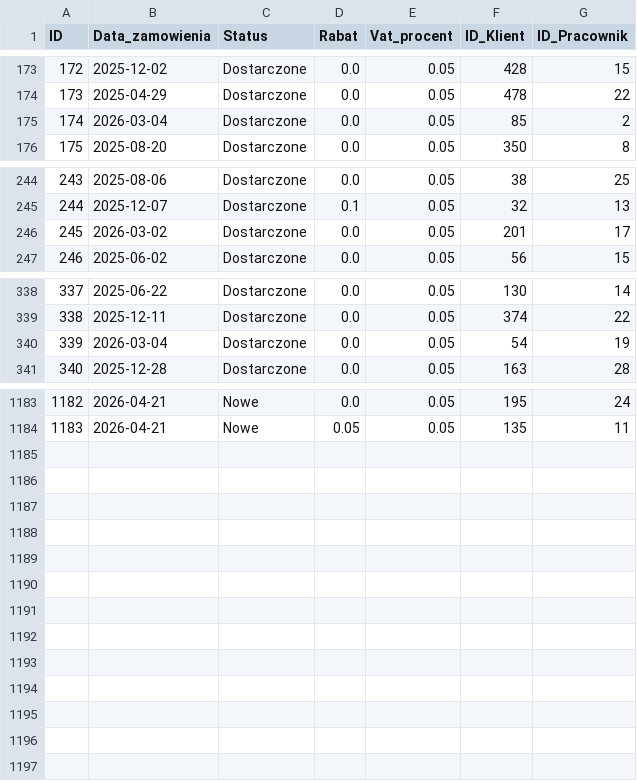
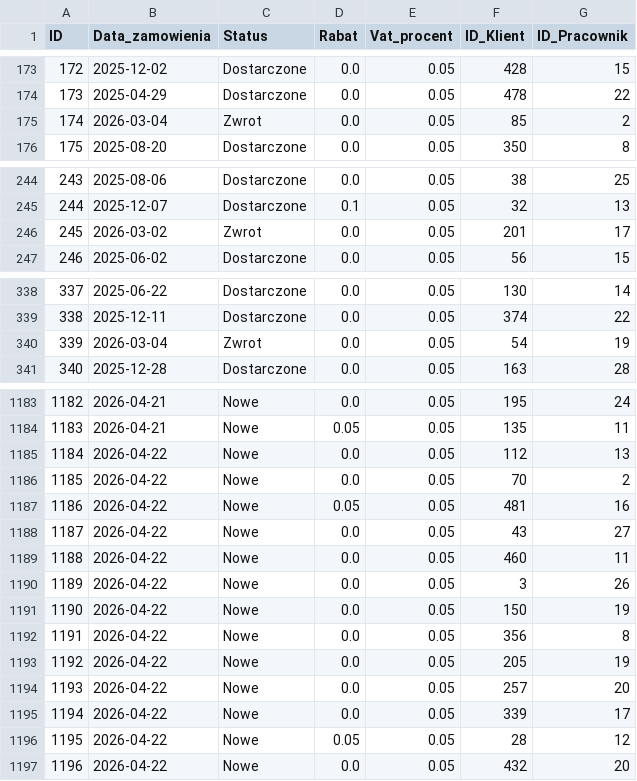
Before and after one commit to abazela/generator-danych, a CSV file: dane_csv/zamowienia.csv, drawn as a sheet; only a part is shown, gaps mark what is left out; the diff covers the shown part only.

```diff
--- a/dane_csv/zamowienia.csv
+++ b/dane_csv/zamowienia.csv
@@ -174,3 +174,3 @@
 173,2025-04-29,Dostarczone,0.0,0.05,478,22
-174,2026-03-04,Dostarczone,0.0,0.05,85,2
+174,2026-03-04,Zwrot,0.0,0.05,85,2
 175,2025-08-20,Dostarczone,0.0,0.05,350,8
@@ -245,3 +245,3 @@
 244,2025-12-07,Dostarczone,0.1,0.05,32,13
-245,2026-03-02,Dostarczone,0.0,0.05,201,17
+245,2026-03-02,Zwrot,0.0,0.05,201,17
 246,2025-06-02,Dostarczone,0.0,0.05,56,15
@@ -339,3 +339,3 @@
 338,2025-12-11,Dostarczone,0.0,0.05,374,22
-339,2026-03-04,Dostarczone,0.0,0.05,54,19
+339,2026-03-04,Zwrot,0.0,0.05,54,19
 340,2025-12-28,Dostarczone,0.0,0.05,163,28
@@ -1184 +1184,14 @@
 1183,2026-04-21,Nowe,0.05,0.05,135,11
+1184,2026-04-22,Nowe,0.0,0.05,112,13
+1185,2026-04-22,Nowe,0.0,0.05,70,2
+1186,2026-04-22,Nowe,0.05,0.05,481,16
+1187,2026-04-22,Nowe,0.0,0.05,43,27
+1188,2026-04-22,Nowe,0.0,0.05,460,11
+1189,2026-04-22,Nowe,0.0,0.05,3,26
+1190,2026-04-22,Nowe,0.0,0.05,150,19
+1191,2026-04-22,Nowe,0.0,0.05,356,8
+1192,2026-04-22,Nowe,0.0,0.05,205,19
+1193,2026-04-22,Nowe,0.0,0.05,257,20
+1194,2026-04-22,Nowe,0.0,0.05,339,17
+1195,2026-04-22,Nowe,0.05,0.05,28,12
+1196,2026-04-22,Nowe,0.0,0.05,432,20
```
Also changed, not shown: 36 edited cells elsewhere in this file, dane_csv/klienci.csv, dane_csv/pozycje_zamowienie.csv.
